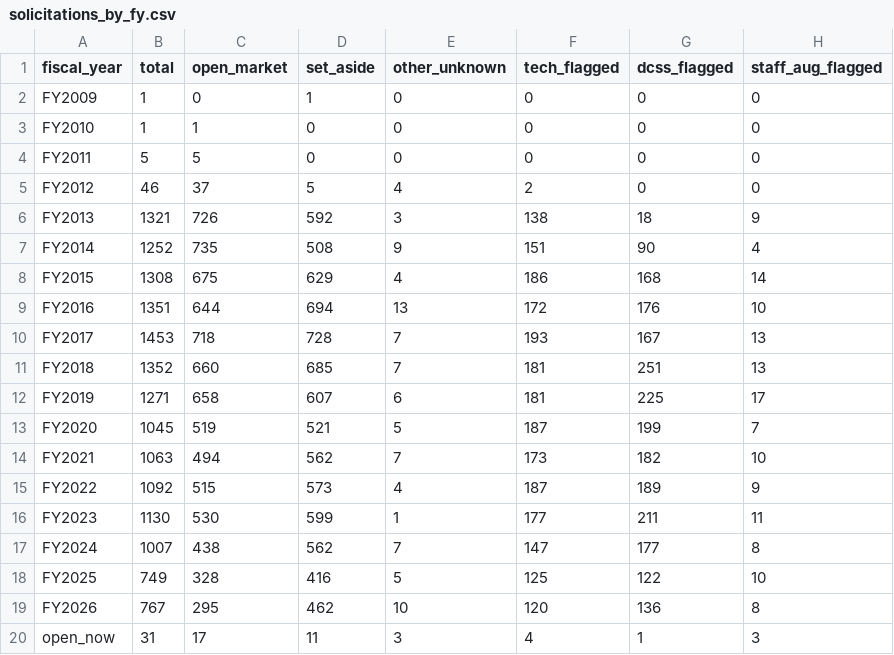
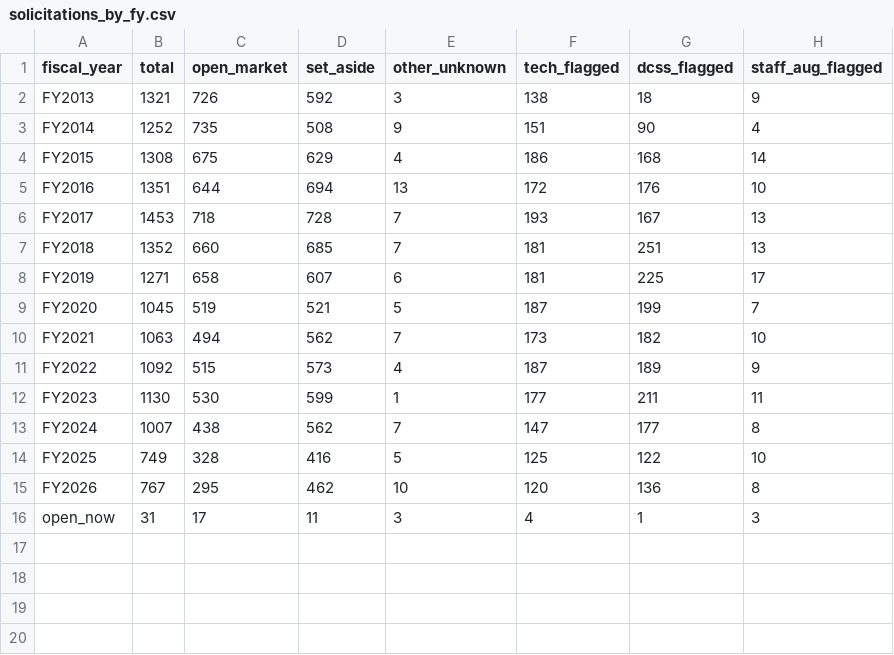
Before and after one commit to abigailhaddad/dc-software-procurement, a CSV file: data/solicitations/solicitations_by_fy.csv, drawn as a sheet; the diff names each change by its address in the sheet, - before the commit and + after, or states it on an @@ line.

```diff
--- a/data/solicitations/solicitations_by_fy.csv
+++ b/data/solicitations/solicitations_by_fy.csv
-row 2: FY2009 | 1 | 0 | 1 | 0 | 0 | 0 | 0
-row 3: FY2010 | 1 | 1 | 0 | 0 | 0 | 0 | 0
-row 4: FY2011 | 5 | 5 | 0 | 0 | 0 | 0 | 0
-row 5: FY2012 | 46 | 37 | 5 | 4 | 2 | 0 | 0
```
Also changed, not shown: data/modification_actions.csv, data/solicitations/solicitations_by_agency.csv, 10 other files.
